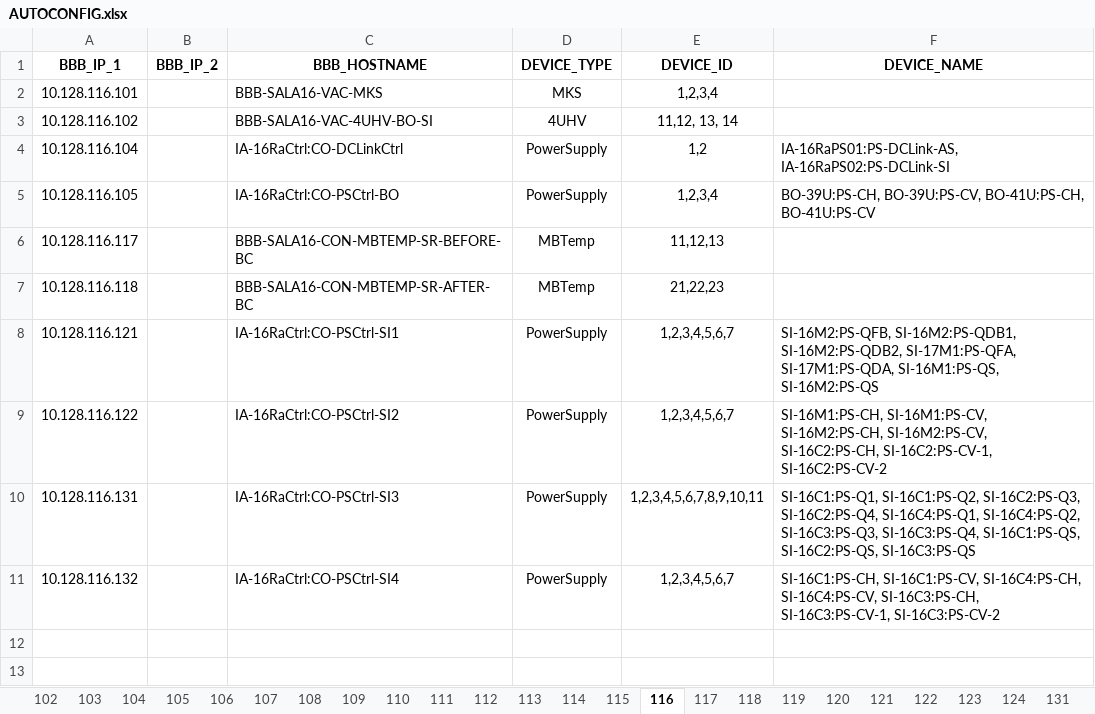
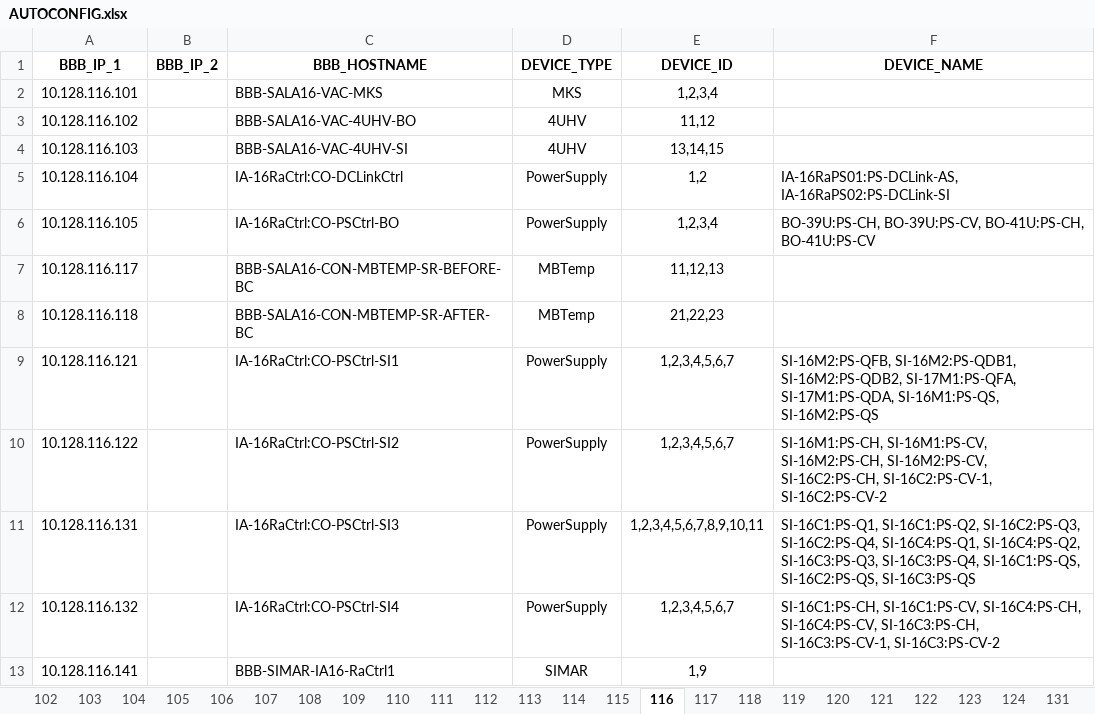
Before and after one commit to lnls-sirius/bbb-function, an Excel workbook: src/scripts/AUTOCONFIG.xlsx, sheet 116, drawn as a sheet; values as stored, in another font and other column widths than the file's, no borders; the diff names each change by its address in the sheet, - before the commit and + after, or states it on an @@ line.

Commit message:
Adds SIMAR rooms

```diff
--- a/src/scripts/AUTOCONFIG.xlsx (sheet 116)
+++ b/src/scripts/AUTOCONFIG.xlsx (sheet 116)
-C3 (BBB_HOSTNAME): BBB-SALA16-VAC-4UHV-BO-SI
+C3 (BBB_HOSTNAME): BBB-SALA16-VAC-4UHV-BO
-E3 (DEVICE_ID): 11,12, 13, 14
+E3 (DEVICE_ID): 11,12
+row 4: 10.128.116.103 |  | BBB-SALA16-VAC-4UHV-SI | 4UHV | 13,14,15
+row 13: 10.128.116.141 |  | BBB-SIMAR-IA16-RaCtrl1 | SIMAR | 1,9
```
Also changed, not shown: sheet 119, sheet 117.
